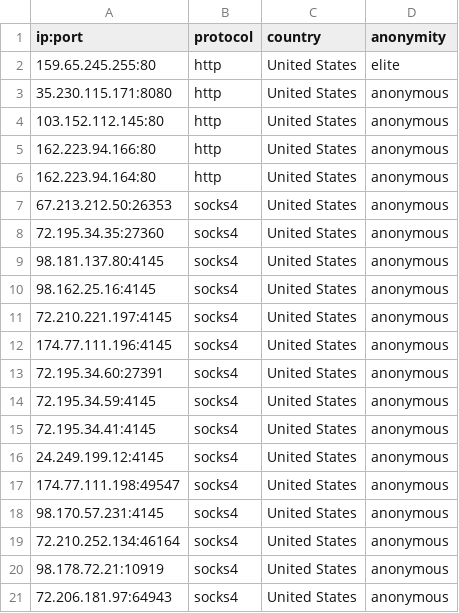
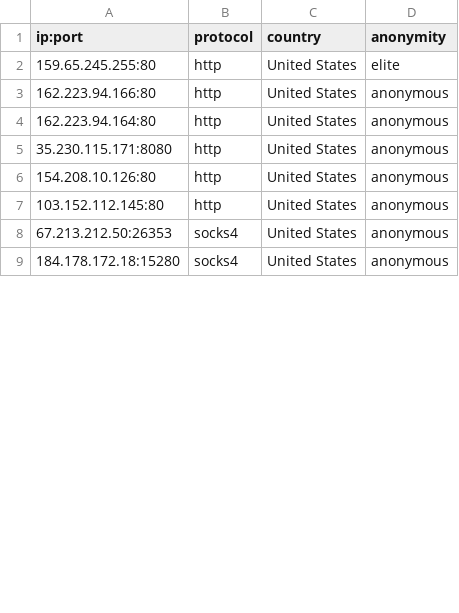
Before and after one commit to NoureddineRmila/daily-free-working-proxies, a CSV file: United States.csv, drawn as a sheet; only a part is shown; the diff covers the shown part only.

Commit message:
Update proxies list

```diff
--- a/United States.csv
+++ b/United States.csv
@@ -2,20 +2,8 @@ ip:port,protocol,country,anonymity
 159.65.245.255:80,http,United States,elite
-35.230.115.171:8080,http,United States,anonymous
-103.152.112.145:80,http,United States,anonymous
 162.223.94.166:80,http,United States,anonymous
 162.223.94.164:80,http,United States,anonymous
+35.230.115.171:8080,http,United States,anonymous
+154.208.10.126:80,http,United States,anonymous
+103.152.112.145:80,http,United States,anonymous
 67.213.212.50:26353,socks4,United States,anonymous
-72.195.34.35:27360,socks4,United States,anonymous
-98.181.137.80:4145,socks4,United States,anonymous
-98.162.25.16:4145,socks4,United States,anonymous
-72.210.221.197:4145,socks4,United States,anonymous
-174.77.111.196:4145,socks4,United States,anonymous
-72.195.34.60:27391,socks4,United States,anonymous
-72.195.34.59:4145,socks4,United States,anonymous
-72.195.34.41:4145,socks4,United States,anonymous
-24.249.199.12:4145,socks4,United States,anonymous
-174.77.111.198:49547,socks4,United States,anonymous
-98.170.57.231:4145,socks4,United States,anonymous
-72.210.252.134:46164,socks4,United States,anonymous
-98.178.72.21:10919,socks4,United States,anonymous
-72.206.181.97:64943,socks4,United States,anonymous
+184.178.172.18:15280,socks4,United States,anonymous
```
Also changed, not shown: 4 added rows, 5 removed rows, 10 moved rows and 1 edited cell elsewhere in this file, Hong Kong.csv, all_proxies.csv, 16 other files.
